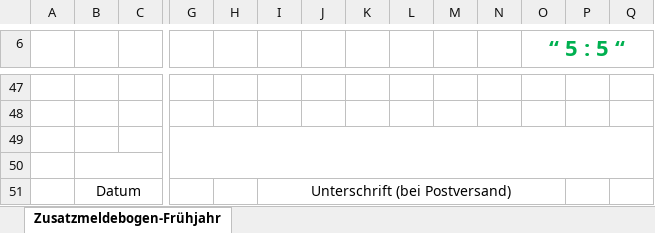
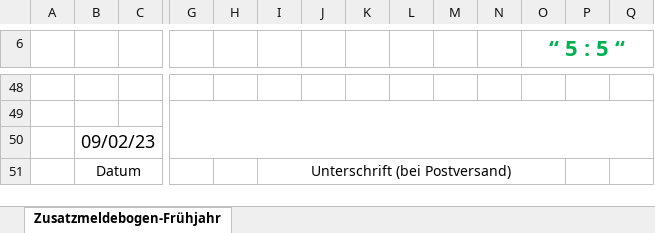
Before and after one commit to damjik/Fussball, an Excel workbook: 2023/Zusatzmeldebogen-Spieltage Fj-2023-F-Junioren.xlsx, sheet Zusatzmeldebogen-Frühjahr, drawn as a sheet; only a part is shown, gaps mark what is left out; values as stored, in another font and other column widths than the file's, no borders; charts and pictures not drawn; removed rows and columns are numbered as before the commit, all else as after; rows hold the shown columns only; the diff covers the shown part only; the diff names each change by its address in the sheet, - before the commit and + after, or states it on an @@ line.

Commit message:
Zusatzmeldebogen

```diff
--- a/2023/Zusatzmeldebogen-Spieltage Fj-2023-F-Junioren.xlsx (sheet Zusatzmeldebogen-Frühjahr)
+++ b/2023/Zusatzmeldebogen-Spieltage Fj-2023-F-Junioren.xlsx (sheet Zusatzmeldebogen-Frühjahr)
+G49:Q50 merged
-B50: (empty)
+B50: 09/02/23
+B50:C50 merged
-G49:Q50 merged
-row 50: (empty)
```
Also changed, not shown: 1 added row, 34 edited cells and merged cells elsewhere in this sheet, charts or pictures, 2023/Zusatzmeldebogen-Spieltage Fj-2023-Bambini.xlsx.
